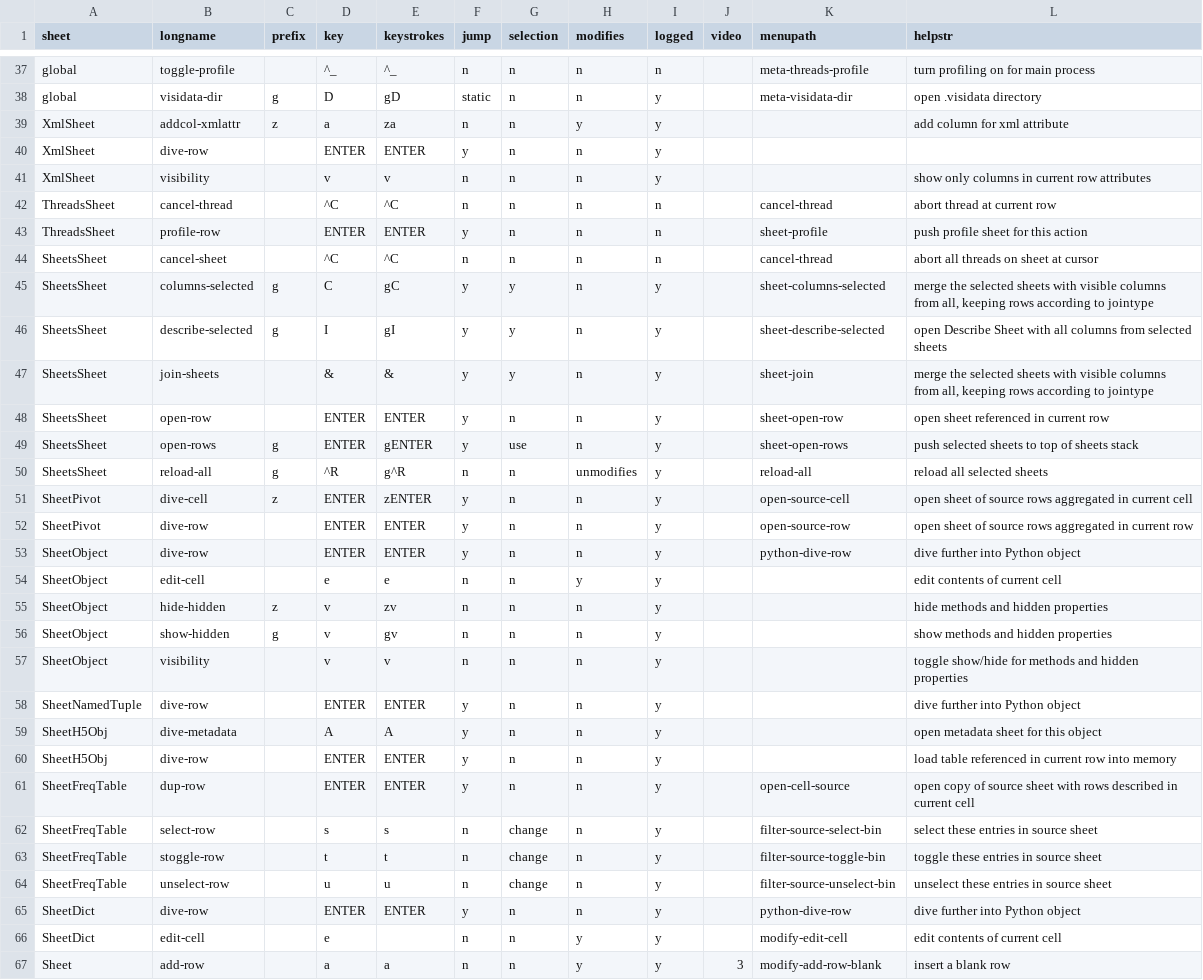
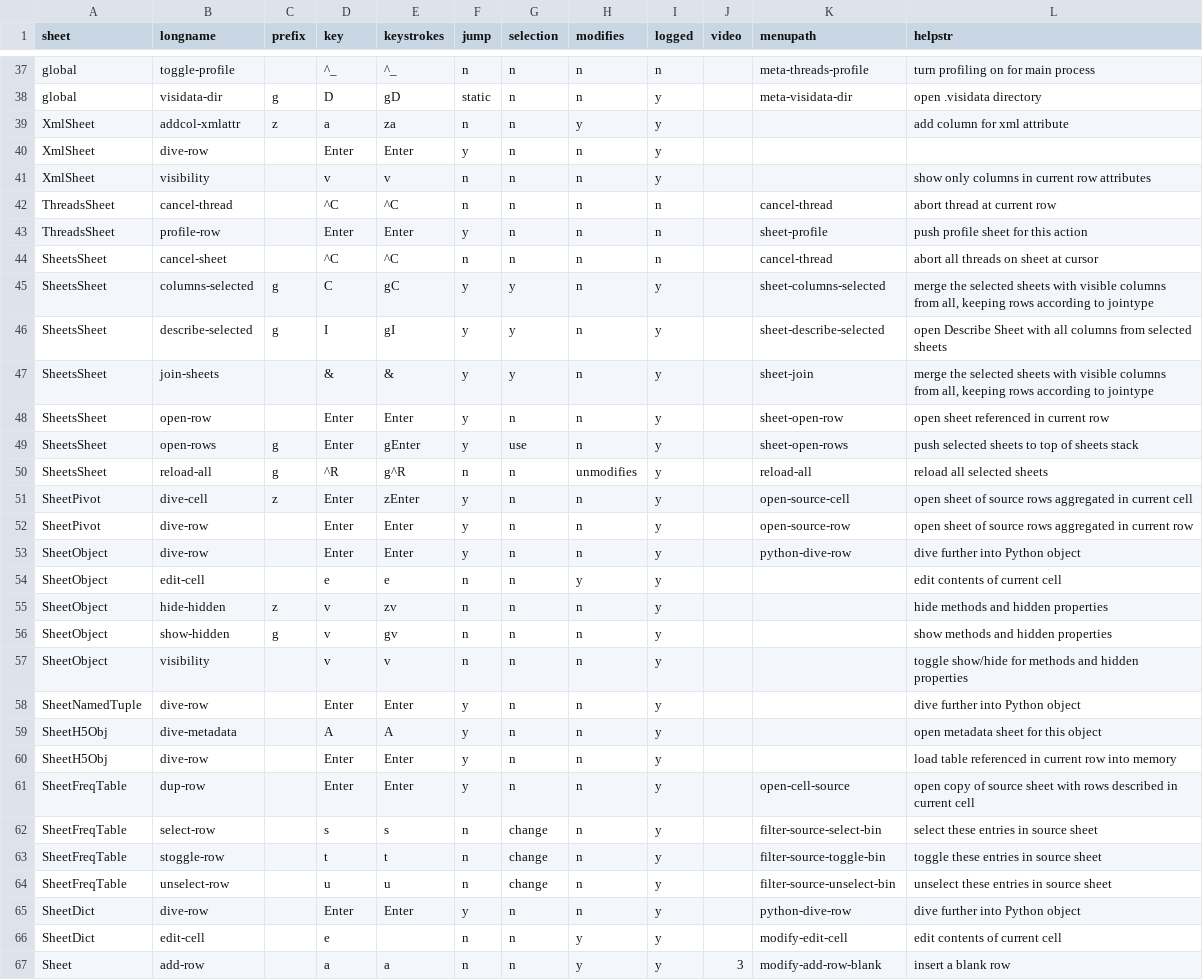
Before and after one commit to saulpw/visidata, a TSV file: dev/commands.tsv, drawn as a sheet; only a part is shown, gaps mark what is left out; the diff covers the shown part only.

```diff
--- a/dev/commands.tsv
+++ b/dev/commands.tsv
@@ -39,6 +39,6 @@ global	visidata-dir	g	D	gD	static	n	n	y		meta-visidata-dir	open .visidata direct
 XmlSheet	addcol-xmlattr	z	a	za	n	n	y	y			add column for xml attribute
-XmlSheet	dive-row		ENTER	ENTER	y	n	n	y			
+XmlSheet	dive-row		Enter	Enter	y	n	n	y			
 XmlSheet	visibility		v	v	n	n	n	y			show only columns in current row attributes
 ThreadsSheet	cancel-thread		^C	^C	n	n	n	n		cancel-thread	abort thread at current row
-ThreadsSheet	profile-row		ENTER	ENTER	y	n	n	n		sheet-profile	push profile sheet for this action
+ThreadsSheet	profile-row		Enter	Enter	y	n	n	n		sheet-profile	push profile sheet for this action
 SheetsSheet	cancel-sheet		^C	^C	n	n	n	n		cancel-thread	abort all threads on sheet at cursor
@@ -47,8 +47,8 @@ SheetsSheet	describe-selected	g	I	gI	y	y	n	y		sheet-describe-selected	open Descr
 SheetsSheet	join-sheets		&	&	y	y	n	y		sheet-join	merge the selected sheets with visible columns from all, keeping rows according to jointype
-SheetsSheet	open-row		ENTER	ENTER	y	n	n	y		sheet-open-row	open sheet referenced in current row
-SheetsSheet	open-rows	g	ENTER	gENTER	y	use	n	y		sheet-open-rows	push selected sheets to top of sheets stack
+SheetsSheet	open-row		Enter	Enter	y	n	n	y		sheet-open-row	open sheet referenced in current row
+SheetsSheet	open-rows	g	Enter	gEnter	y	use	n	y		sheet-open-rows	push selected sheets to top of sheets stack
 SheetsSheet	reload-all	g	^R	g^R	n	n	unmodifies	y		reload-all	reload all selected sheets
-SheetPivot	dive-cell	z	ENTER	zENTER	y	n	n	y		open-source-cell	open sheet of source rows aggregated in current cell
-SheetPivot	dive-row		ENTER	ENTER	y	n	n	y		open-source-row	open sheet of source rows aggregated in current row
-SheetObject	dive-row		ENTER	ENTER	y	n	n	y		python-dive-row	dive further into Python object
+SheetPivot	dive-cell	z	Enter	zEnter	y	n	n	y		open-source-cell	open sheet of source rows aggregated in current cell
+SheetPivot	dive-row		Enter	Enter	y	n	n	y		open-source-row	open sheet of source rows aggregated in current row
+SheetObject	dive-row		Enter	Enter	y	n	n	y		python-dive-row	dive further into Python object
 SheetObject	edit-cell		e	e	n	n	y	y			edit contents of current cell
@@ -57,6 +57,6 @@ SheetObject	show-hidden	g	v	gv	n	n	n	y			show methods and hidden properties
 SheetObject	visibility		v	v	n	n	n	y			toggle show/hide for methods and hidden properties
-SheetNamedTuple	dive-row		ENTER	ENTER	y	n	n	y			dive further into Python object
+SheetNamedTuple	dive-row		Enter	Enter	y	n	n	y			dive further into Python object
 SheetH5Obj	dive-metadata		A	A	y	n	n	y			open metadata sheet for this object
-SheetH5Obj	dive-row		ENTER	ENTER	y	n	n	y			load table referenced in current row into memory
-SheetFreqTable	dup-row		ENTER	ENTER	y	n	n	y		open-cell-source	open copy of source sheet with rows described in current cell
+SheetH5Obj	dive-row		Enter	Enter	y	n	n	y			load table referenced in current row into memory
+SheetFreqTable	dup-row		Enter	Enter	y	n	n	y		open-cell-source	open copy of source sheet with rows described in current cell
 SheetFreqTable	select-row		s	s	n	change	n	y		filter-source-select-bin	select these entries in source sheet
@@ -64,3 +64,3 @@ SheetFreqTable	stoggle-row		t	t	n	change	n	y		filter-source-toggle-bin	toggle th
 SheetFreqTable	unselect-row		u	u	n	change	n	y		filter-source-unselect-bin	unselect these entries in source sheet
-SheetDict	dive-row		ENTER	ENTER	y	n	n	y		python-dive-row	dive further into Python object
+SheetDict	dive-row		Enter	Enter	y	n	n	y		python-dive-row	dive further into Python object
 SheetDict	edit-cell		e		n	n	y	y		modify-edit-cell	edit contents of current cell
```
Also changed, not shown: 18 edited cells elsewhere in this file, 5 other files.
